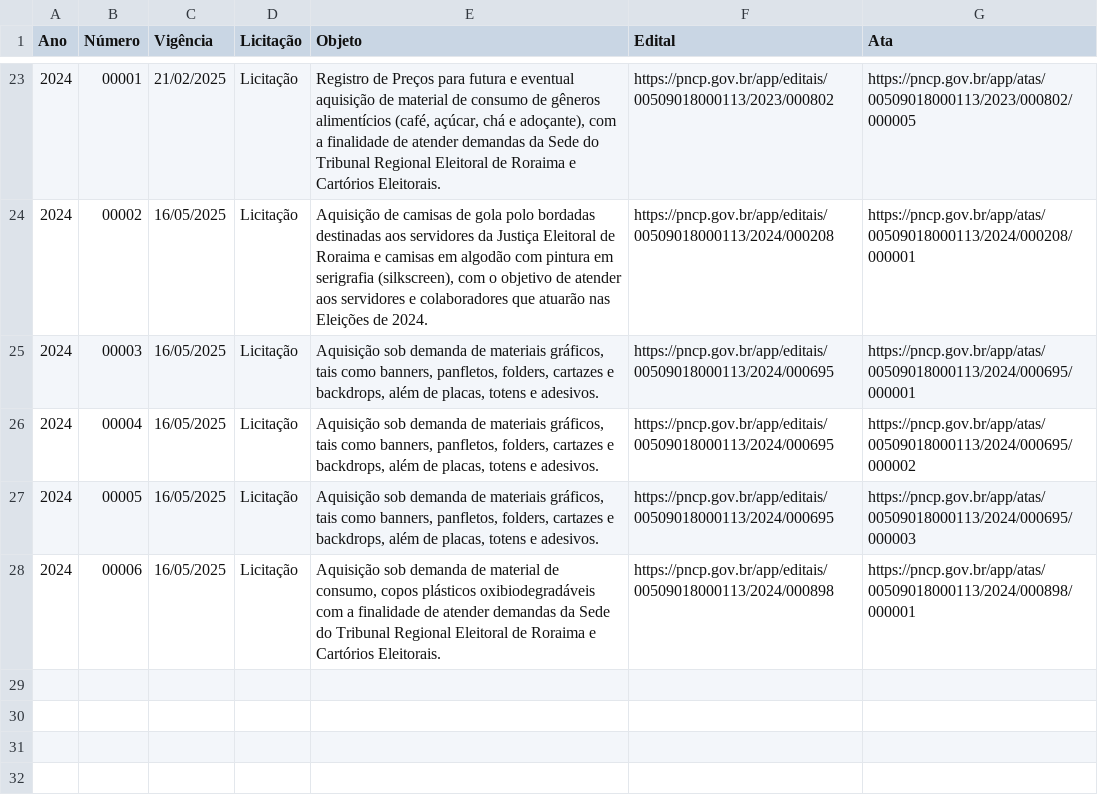
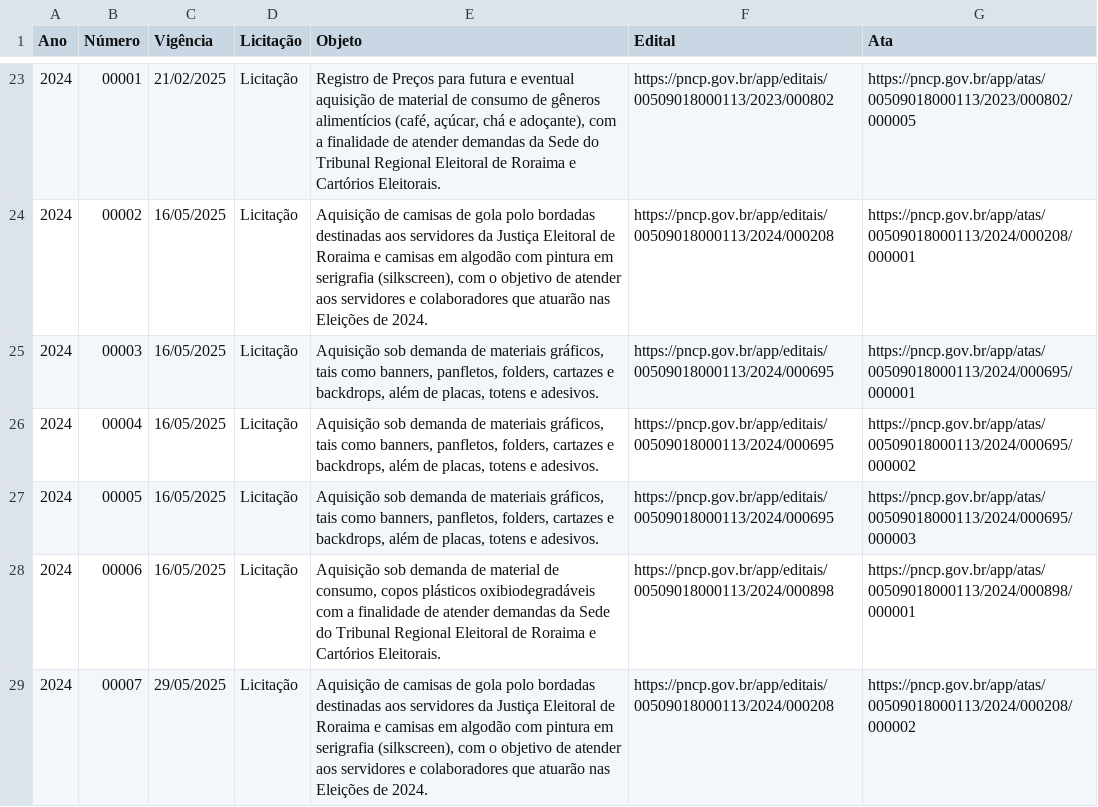
Before and after one commit to armando-nahmias/transparencia.trerr, a CSV file: saida/atas.csv, drawn as a sheet; only a part is shown, gaps mark what is left out.

```diff
--- a/saida/atas.csv
+++ b/saida/atas.csv
@@ -28 +28,2 @@ Ano;Número;Vigência;Licitação;Objeto;Edital;Ata
 2024;00006;16/05/2025;Licitação;Aquisição sob demanda de material de consumo, copos plásticos oxibiodegradáveis com a finalidade de atender demandas da Sede do Tribunal Regional Eleitoral de Roraima e Cartórios Eleitorais.;https://pncp.gov.br/app/editais/00509018000113/2024/000898;https://pncp.gov.br/app/atas/00509018000113/2024/000898/000001
+2024;00007;29/05/2025;Licitação;Aquisição de camisas de gola polo bordadas destinadas aos servidores da Justiça Eleitoral de Roraima e camisas em algodão com pintura em serigrafia (silkscreen), com o objetivo de atender aos servidores e colaboradores que atuarão nas Eleições de 2024.;https://pncp.gov.br/app/editais/00509018000113/2024/000208;https://pncp.gov.br/app/atas/00509018000113/2024/000208/000002
```
Also changed, not shown: 26 other files.
